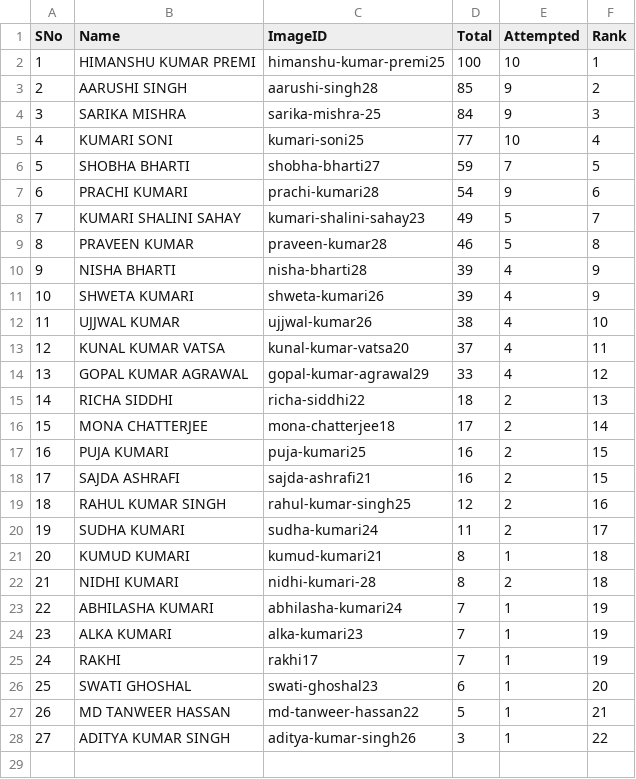
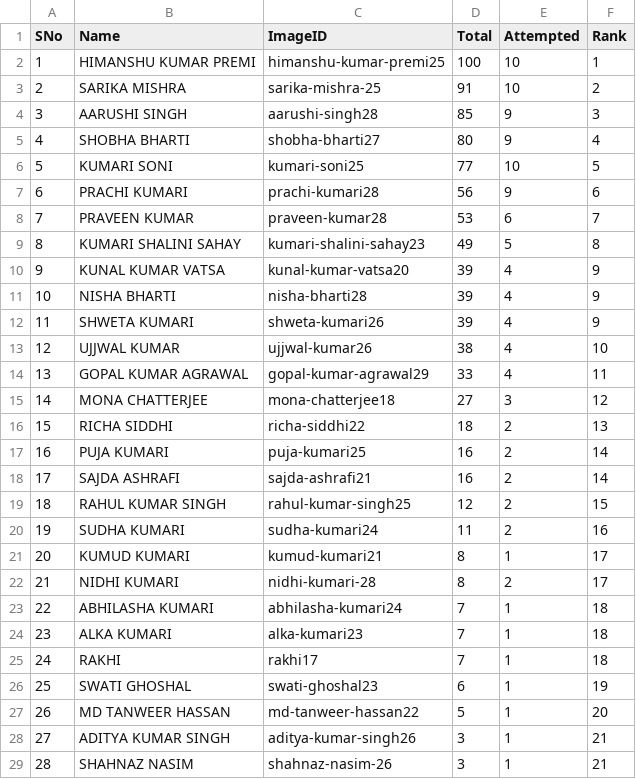
Before and after one commit to tmbumaths/python-workshop, a CSV file: students.csv, drawn as a sheet; removed rows and columns are numbered as before the commit, all else as after; the diff names each change by its address in the sheet, - before the commit and + after, or states it on an @@ line.

```diff
--- a/students.csv
+++ b/students.csv
+row 3: 2 | SARIKA MISHRA | sarika-mishra-25 | 91 | 10 | 2
@@ column A (SNo) renumbered between rows 4 and 16 @@
-F4 (Rank): 2
+F4 (Rank): 3
-row 4: 3 | SARIKA MISHRA | sarika-mishra-25 | 84 | 9 | 3
+row 5: 4 | SHOBHA BHARTI | shobha-bharti27 | 80 | 9 | 4
-F6 (Rank): 4
+F6 (Rank): 5
-row 6: 5 | SHOBHA BHARTI | shobha-bharti27 | 59 | 7 | 5
-D7 (Total): 54
+D7 (Total): 56
+row 8: 7 | PRAVEEN KUMAR | praveen-kumar28 | 53 | 6 | 7
-F9 (Rank): 7
+F9 (Rank): 8
-row 9: 8 | PRAVEEN KUMAR | praveen-kumar28 | 46 | 5 | 8
+row 10: 9 | KUNAL KUMAR VATSA | kunal-kumar-vatsa20 | 39 | 4 | 9
-row 13: 12 | KUNAL KUMAR VATSA | kunal-kumar-vatsa20 | 37 | 4 | 11
-F14 (Rank): 12
+F14 (Rank): 11
+row 15: 14 | MONA CHATTERJEE | mona-chatterjee18 | 27 | 3 | 12
-row 16: 15 | MONA CHATTERJEE | mona-chatterjee18 | 17 | 2 | 14
-F17:F18 (Rank): 15
+F17:F18 (Rank): 14
-F19 (Rank): 16
+F19 (Rank): 15
-F20 (Rank): 17
+F20 (Rank): 16
-F21:F22 (Rank): 18
+F21:F22 (Rank): 17
-F23:F25 (Rank): 19
+F23:F25 (Rank): 18
-F26 (Rank): 20
+F26 (Rank): 19
-F27 (Rank): 21
+F27 (Rank): 20
-F28 (Rank): 22
+F28 (Rank): 21
+row 29: 28 | SHAHNAZ NASIM | shahnaz-nasim-26 | 3 | 1 | 21
```
Also changed, not shown: 1 other file.
